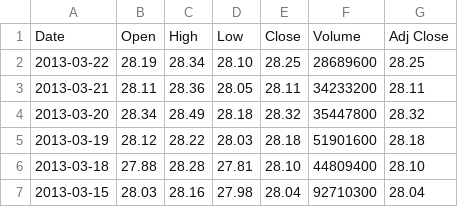
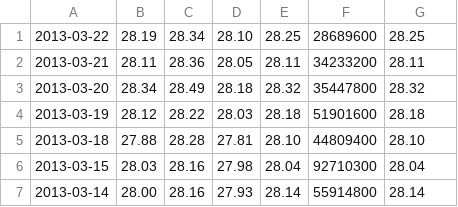
Before and after one commit to meg2208/Trading-Wheel, a CSV file: entities/data/MSFT.csv, drawn as a sheet; only a part is shown; the shorter side is filled out with more unchanged rows.

Commit message:
deleted column names in MSFT.csv and parsed for the ticker info in load_finance.py

```diff
--- a/entities/data/MSFT.csv
+++ b/entities/data/MSFT.csv
@@ -1,2 +1 @@
-Date,Open,High,Low,Close,Volume,Adj Close
 2013-03-22,28.19,28.34,28.10,28.25,28689600,28.25
```
Also changed, not shown: 1 other file.
